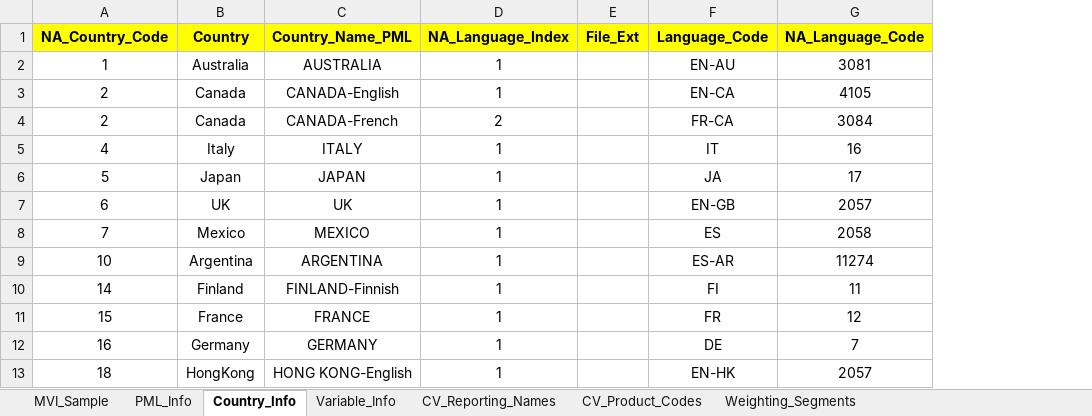
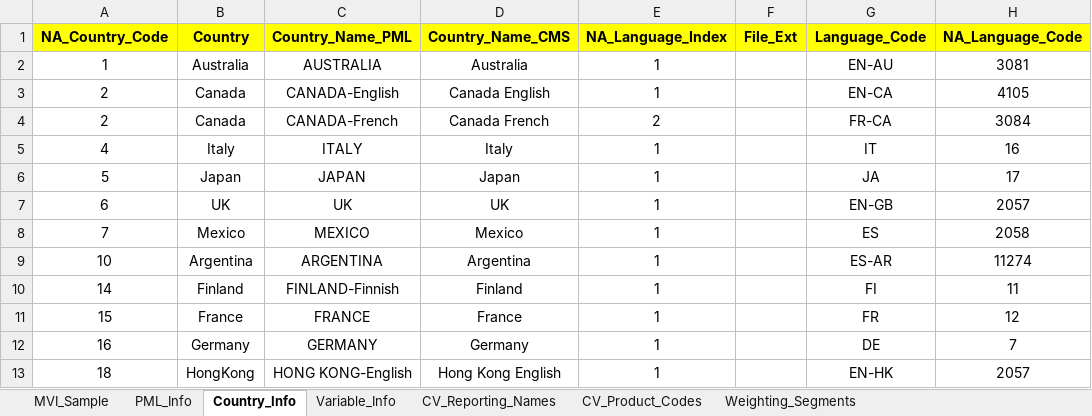
Before and after one commit to Beck-DeYoung-NA/MVI_Sample_Prep, an Excel workbook: MVI_Sample_Prep_Helper_Template.xlsx, sheet Country_Info, drawn as a sheet; only a part is shown; values as stored, in another font and other column widths than the file's, no borders; the diff names each change by its address in the sheet, - before the commit and + after, or states it on an @@ line.

Commit message:
Update template countries

```diff
--- a/MVI_Sample_Prep_Helper_Template.xlsx (sheet Country_Info)
+++ b/MVI_Sample_Prep_Helper_Template.xlsx (sheet Country_Info)
+column D (Country_Name_CMS), rows 2-13: Australia | Canada English | Canada French | Italy | Japan | UK | Mexico | Argentina | Finland | France | Germany | Hong Kong English
```
Also changed, not shown: formulas that keep their value, 1 other file.
